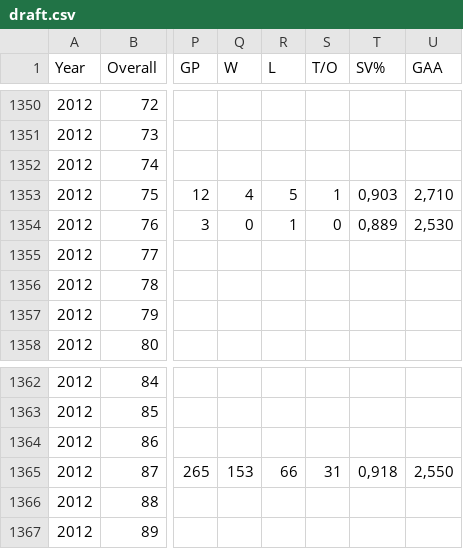
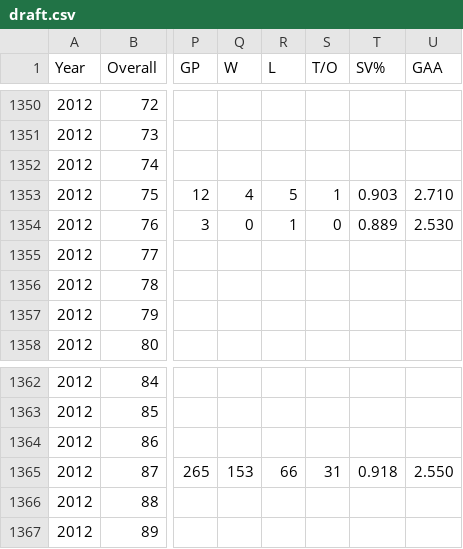
Before and after one commit to MikabuGyr/SSUI, a CSV file: draft.csv, drawn as a sheet; only a part is shown, gaps mark what is left out; the diff names each change by its address in the sheet, - before the commit and + after, or states it on an @@ line.

Commit message:
Update draft.csv

```diff
--- a/draft.csv
+++ b/draft.csv
-T1353 (SV%): 0,903
+T1353 (SV%): 0.903
-U1353 (GAA): 2,710
+U1353 (GAA): 2.710
-T1354 (SV%): 0,889
+T1354 (SV%): 0.889
-U1354 (GAA): 2,530
+U1354 (GAA): 2.530
-T1365 (SV%): 0,918
+T1365 (SV%): 0.918
-U1365 (GAA): 2,550
+U1365 (GAA): 2.550
```
